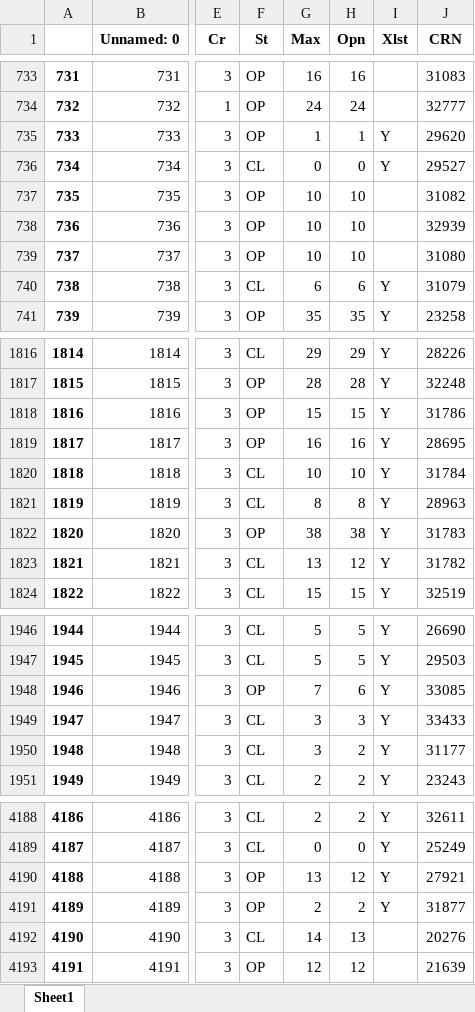
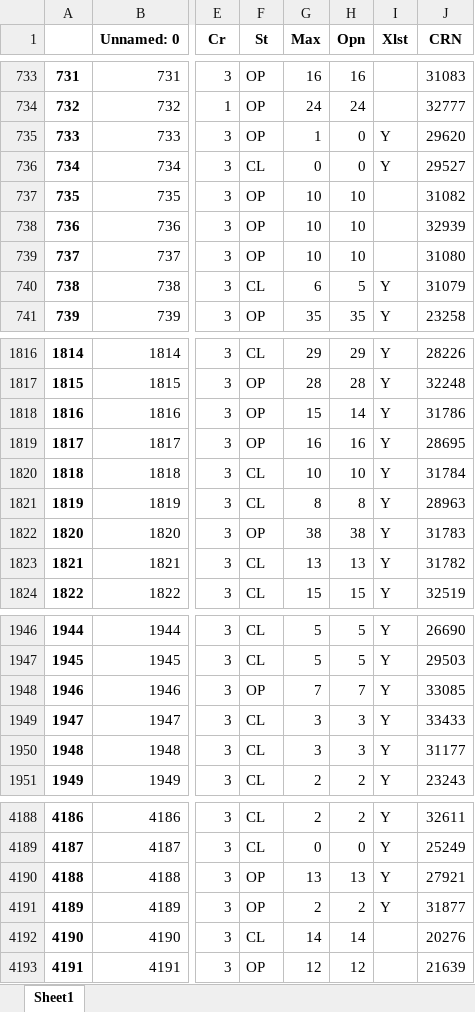
Before and after one commit to emorysmithis/ND-Crowd-Simulator, an Excel workbook: 12_students/full_classes.xlsx, sheet Sheet1, drawn as a sheet; only a part is shown, gaps mark what is left out; values as stored, in another font and other column widths than the file's, no borders; the diff covers the shown part only; the diff names each change by its address in the sheet, - before the commit and + after, or states it on an @@ line.

```diff
--- a/12_students/full_classes.xlsx (sheet Sheet1)
+++ b/12_students/full_classes.xlsx (sheet Sheet1)
-H735 (Opn): 1
+H735 (Opn): 0
-H740 (Opn): 6
+H740 (Opn): 5
-H1818 (Opn): 15
+H1818 (Opn): 14
-H1823 (Opn): 12
+H1823 (Opn): 13
-H1948 (Opn): 6
+H1948 (Opn): 7
-H1950 (Opn): 2
+H1950 (Opn): 3
-H4190 (Opn): 12
+H4190 (Opn): 13
-H4192 (Opn): 13
+H4192 (Opn): 14
```
Also changed, not shown: 112 edited cells elsewhere in this sheet, 6 other files.
